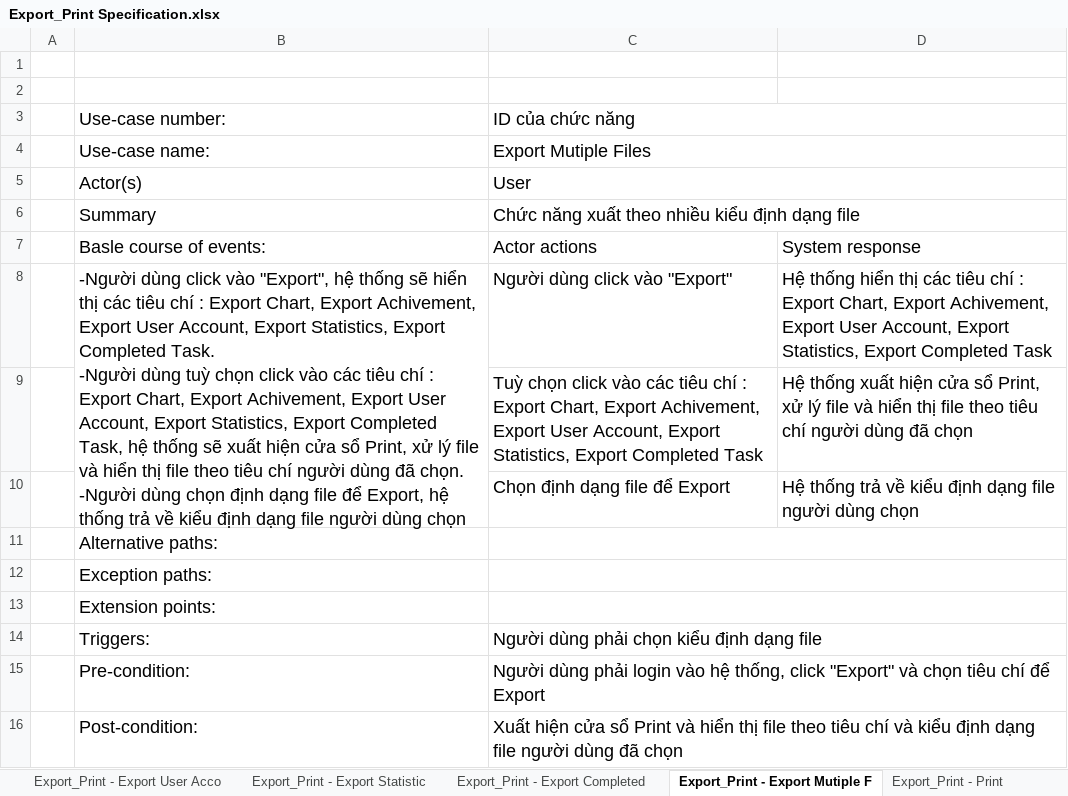
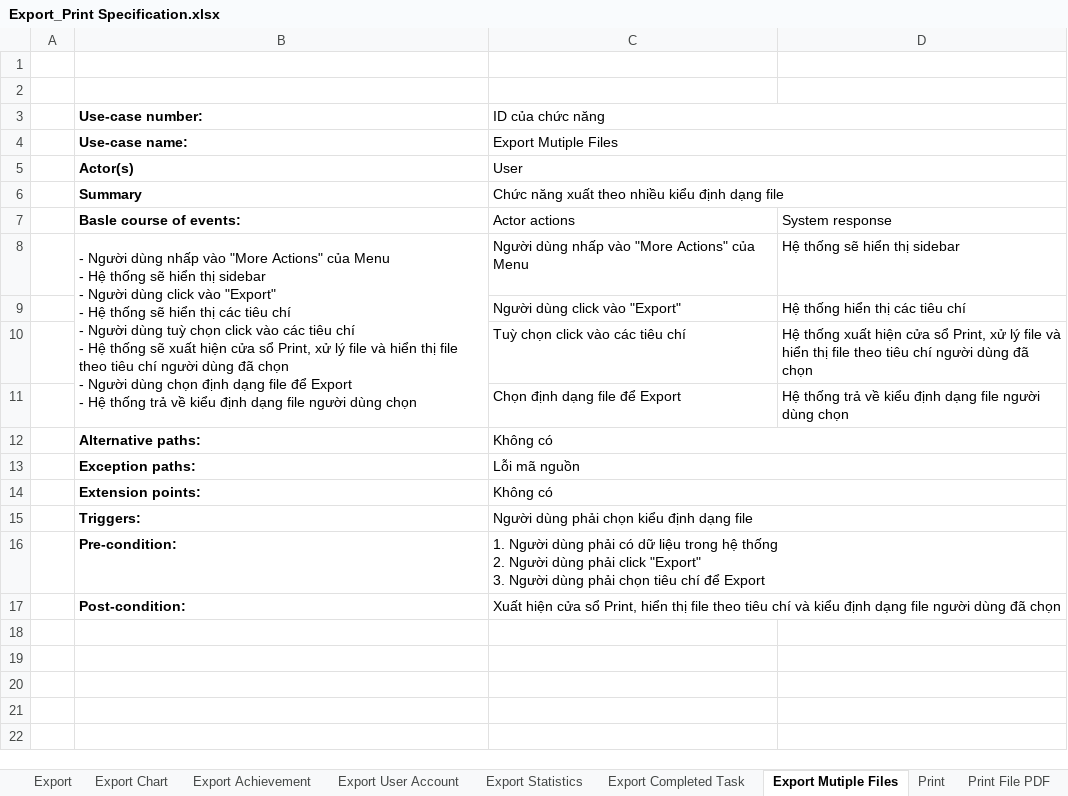
Before and after one commit to Merevoli-DatLuu/To-Do-App, an Excel workbook: ToDoApp-Doc/Document/Diagram/UseCase/Export_Print/Export_Print Specification.xlsx, sheet Export Mutiple Files, drawn as a sheet; values as stored, in another font and other column widths than the file's, no borders; charts and pictures not drawn; removed rows and columns are numbered as before the commit, all else as after; ↵ is a line break in a cell; the diff names each change by its address in the sheet, - before the commit and + after, or states it on an @@ line.

Commit message:
[Modified]: File Export_Print Specification

```diff
--- a/ToDoApp-Doc/Document/Diagram/UseCase/Export_Print/Export_Print Specification.xlsx (sheet Export Mutiple Files)
+++ b/ToDoApp-Doc/Document/Diagram/UseCase/Export_Print/Export_Print Specification.xlsx (sheet Export Mutiple Files)
-sheet tab: Export_Print - Export User Acco
+sheet tab: Export User Account
-sheet tab: Export_Print - Export Statistic
+sheet tab: Export Statistics
-sheet tab: Export_Print - Export Completed
+sheet tab: Export Completed Task
-sheet tab: Export_Print - Export Mutiple F
+sheet tab: Export Mutiple Files
-sheet tab: Export_Print - Print
+sheet tab: Print
-B3:B7 bold: off
+B3:B7 bold: on
@@ B3:C6 text size: smaller @@
@@ B7:D7 text size: smaller @@
-row 8:  | -Người dùng click vào "Export", hệ thống sẽ hiển thị các tiêu chí : Export Chart, Export Achivement, Export User Account, Export Statistics, Export Completed Task. ↵ -Người dùng tuỳ chọn click vào các tiêu chí : Export Chart, Export Achivement, Export User Account, Export Statistics, Export Completed Task, hệ thống sẽ xuất hiện cửa sổ Print, xử lý file và hiển thị file theo tiêu chí người dùng đã chọn. ↵ -Người dùng chọn định dạng file để Export, hệ thống trả về kiểu định dạng file người dùng chọn | Người dùng click vào "Export" | Hệ thống hiển thị các tiêu chí : Export Chart, Export Achivement, Export User Account, Export Statistics, Export Completed Task
+row 8:  | - Người dùng nhấp vào "More Actions" của Menu ↵ - Hệ thống sẽ hiển thị sidebar ↵ - Người dùng click vào "Export" ↵ - Hệ thống sẽ hiển thị các tiêu chí ↵ - Người dùng tuỳ chọn click vào các tiêu chí ↵ - Hệ thống sẽ xuất hiện cửa sổ Print, xử lý file và hiển thị file theo tiêu chí người dùng đã chọn ↵ - Người dùng chọn định dạng file để Export ↵ - Hệ thống trả về kiểu định dạng file người dùng chọn | Người dùng nhấp vào "More Actions" của Menu | Hệ thống sẽ hiển thị sidebar
+row 9:  |  | Người dùng click vào "Export" | Hệ thống hiển thị các tiêu chí
-C10 (ID của chức năng): …tiêu chí : Export Chart, Export Achivement, Export User Account, Export Statistics, Export Completed Task
+C10 (ID của chức năng): …tiêu chí
@@ C10:D11 text size: smaller @@
-B12:B17 bold: off
+B12:B17 bold: on
@@ B12:B14 text size: smaller @@
-C12 (ID của chức năng): (empty)
+C12 (ID của chức năng): Không có
-C13 (ID của chức năng): (empty)
+C13 (ID của chức năng): Lỗi mã nguồn
-C14 (ID của chức năng): (empty)
+C14 (ID của chức năng): Không có
@@ B15:C17 text size: smaller @@
-C16 (ID của chức năng): Người dùng phải login vào hệ thống, click "Export" và chọn tiêu…
+C16 (ID của chức năng): 1. Người dùng phải có dữ liệu trong hệ thống ↵ 2. Người dùng phải click "Export" ↵ 3. Người dùng phải chọn tiêu…
-C17 (ID của chức năng): …cửa sổ Print và hiển thị…
+C17 (ID của chức năng): …cửa sổ Print, hiển thị…
```
Also changed, not shown: sheet Export Achievement, sheet Export, sheet Export Completed Task, sheet Export Statistics, sheet Export Chart, sheet Export User Account, 3 more sheets, other sheet tabs, charts or pictures.
